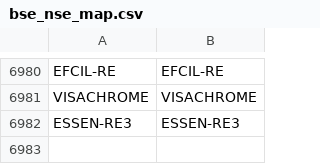
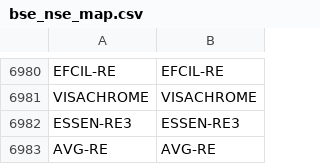
Before and after one commit to Stocks360/stock-symbol-data, a CSV file: bse_nse_map.csv, drawn as a sheet; only a part is shown, gaps mark what is left out; the diff names each change by its address in the sheet, - before the commit and + after, or states it on an @@ line.

```diff
--- a/bse_nse_map.csv
+++ b/bse_nse_map.csv
+row 6983: AVG-RE | AVG-RE
```
